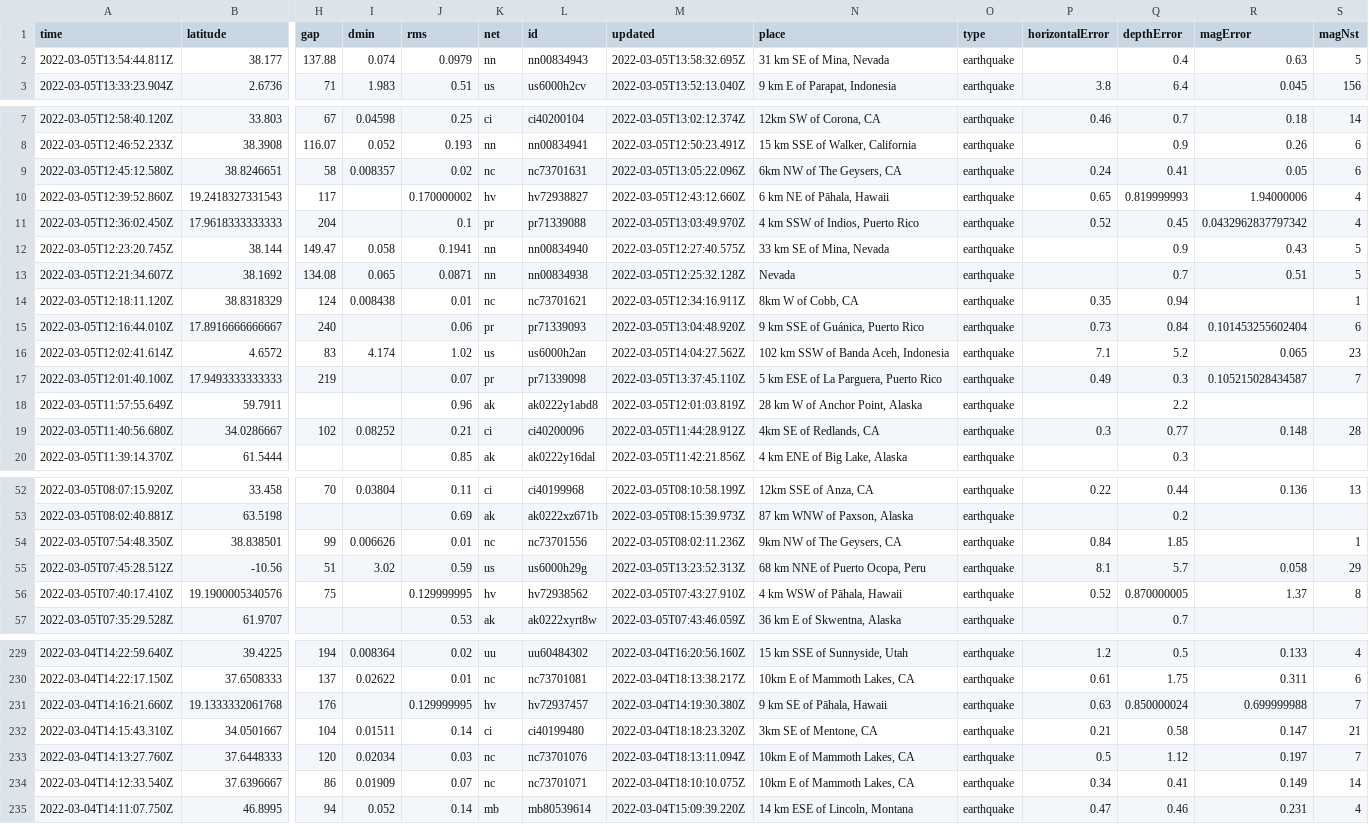
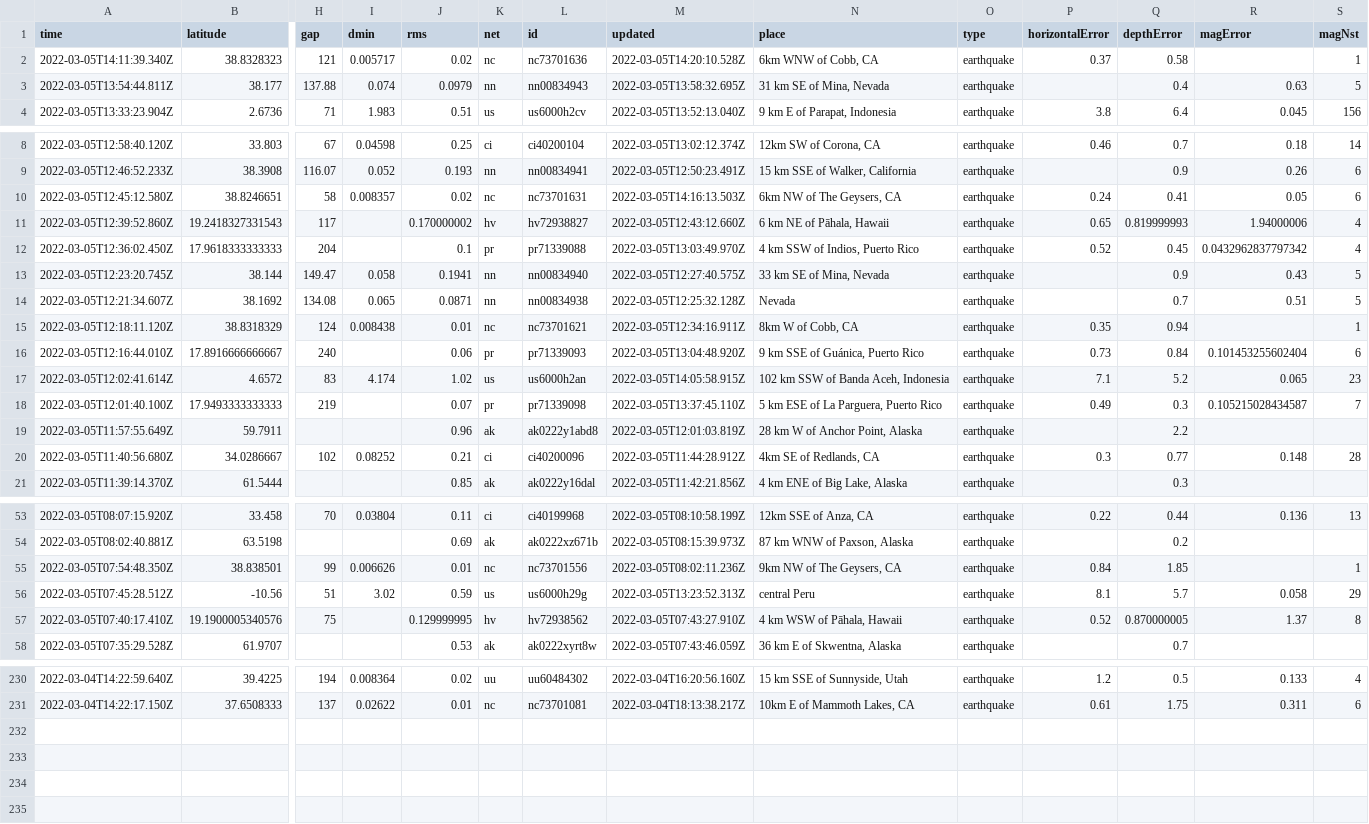
Before and after one commit to johnstont05/nicar22-github-actions, a CSV file: usgs_current.csv, drawn as a sheet; only a part is shown, gaps mark what is left out; removed rows and columns are numbered as before the commit, all else as after; rows hold the shown columns only; the diff covers the shown part only; the diff names each change by its address in the sheet, - before the commit and + after, or states it on an @@ line.

```diff
--- a/usgs_current.csv
+++ b/usgs_current.csv
+row 2: 2022-03-05T14:11:39.340Z | 38.8328323 | 121 | 0.005717 | 0.02 | nc | nc73701636 | 2022-03-05T14:20:10.528Z | 6km WNW of Cobb, CA | earthquake | 0.37 | 0.58 |  | 1
-M10 (updated): 2022-03-05T13:05:22.096Z
+M10 (updated): 2022-03-05T14:16:13.503Z
-M17 (updated): 2022-03-05T14:04:27.562Z
+M17 (updated): 2022-03-05T14:05:58.915Z
-N56 (place): 68 km NNE of Puerto Ocopa, Peru
+N56 (place): central Peru
-row 231: 2022-03-04T14:16:21.660Z | 19.1333332061768 | 176 |  | 0.129999995 | hv | hv72937457 | 2022-03-04T14:19:30.380Z | 9 km SE of Pāhala, Hawaii | earthquake | 0.63 | 0.850000024 | 0.699999988 | 7
-row 232: 2022-03-04T14:15:43.310Z | 34.0501667 | 104 | 0.01511 | 0.14 | ci | ci40199480 | 2022-03-04T18:18:23.320Z | 3km SE of Mentone, CA | earthquake | 0.21 | 0.58 | 0.147 | 21
-row 233: 2022-03-04T14:13:27.760Z | 37.6448333 | 120 | 0.02034 | 0.03 | nc | nc73701076 | 2022-03-04T18:13:11.094Z | 10km E of Mammoth Lakes, CA | earthquake | 0.5 | 1.12 | 0.197 | 7
-row 234: 2022-03-04T14:12:33.540Z | 37.6396667 | 86 | 0.01909 | 0.07 | nc | nc73701071 | 2022-03-04T18:10:10.075Z | 10km E of Mammoth Lakes, CA | earthquake | 0.34 | 0.41 | 0.149 | 14
-row 235: 2022-03-04T14:11:07.750Z | 46.8995 | 94 | 0.052 | 0.14 | mb | mb80539614 | 2022-03-04T15:09:39.220Z | 14 km ESE of Lincoln, Montana | earthquake | 0.47 | 0.46 | 0.231 | 4
```
Also changed, not shown: 2 edited cells elsewhere in this file, usgs_main.csv.
